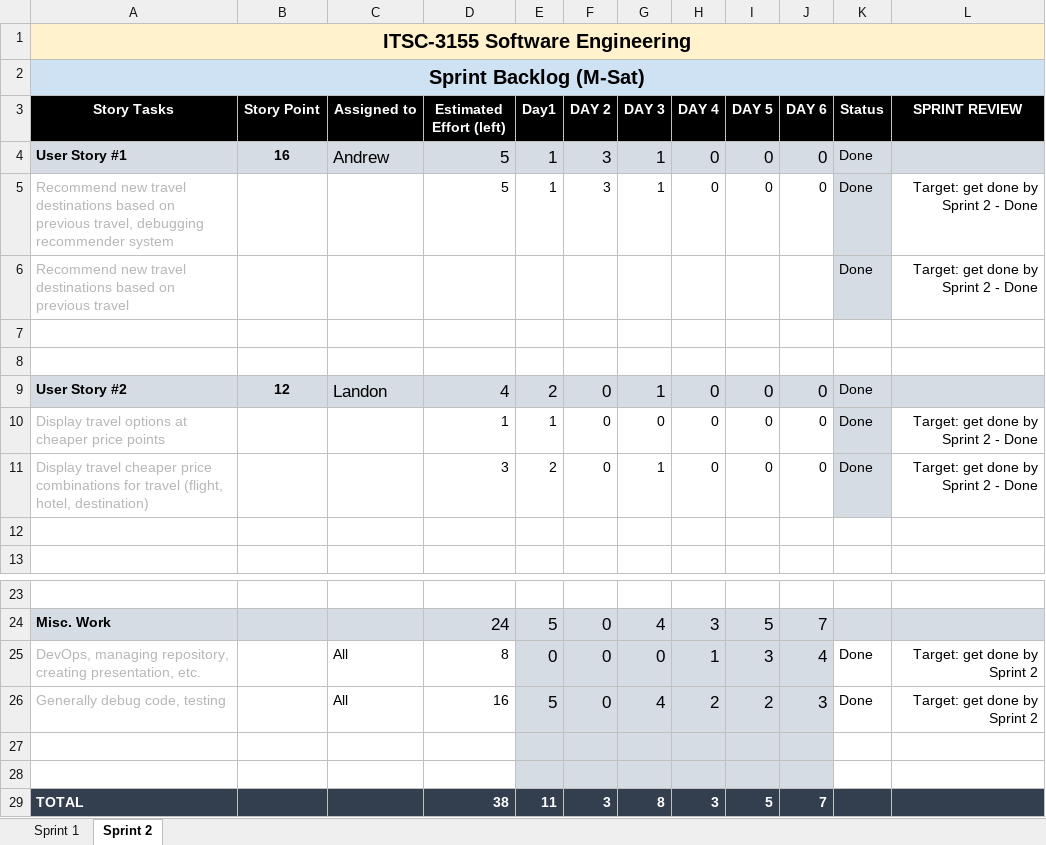
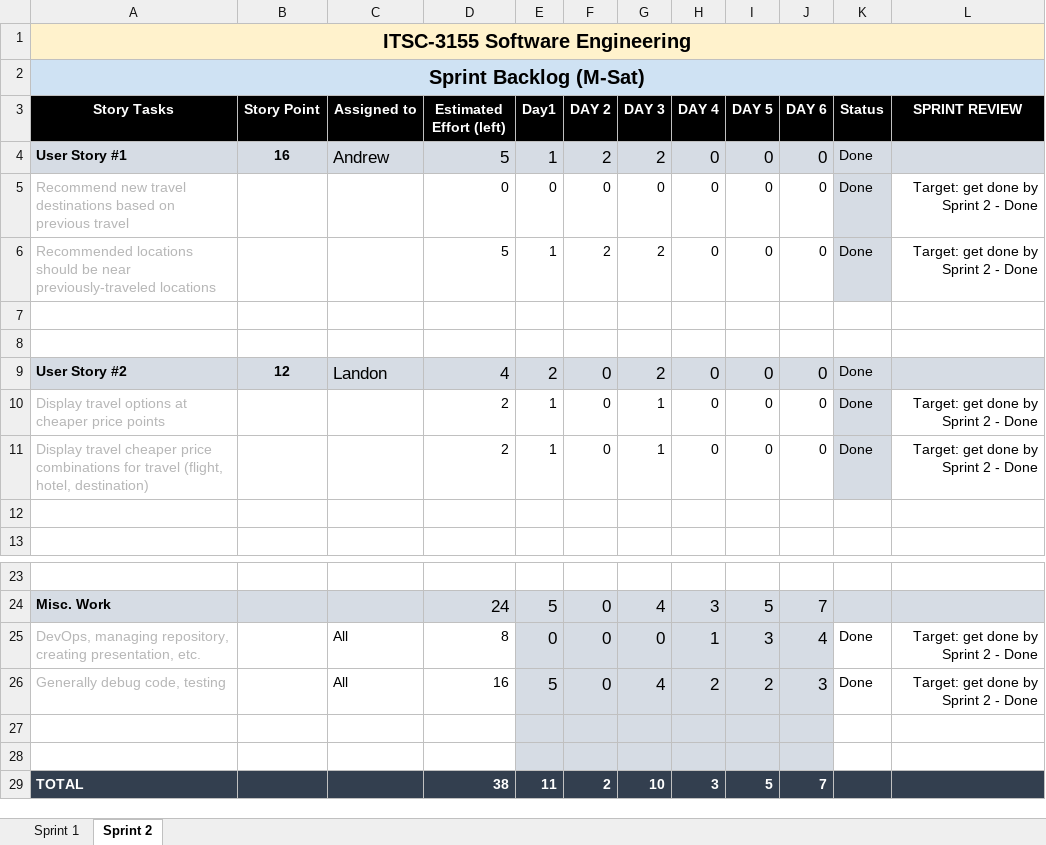
Before and after one commit to ahmorgan/3155-travel-management-api, an Excel workbook: Sprint Backlogs, Sprint 1 and 2.xlsx, sheet Sprint 2, drawn as a sheet; only a part is shown, gaps mark what is left out; values as stored, in another font and other column widths than the file's, no borders; charts and pictures not drawn; removed rows and columns are numbered as before the commit, all else as after; the diff names each change by its address in the sheet, - before the commit and + after, or states it on an @@ line.

Commit message:
feat: updated sprint backlogs

```diff
--- a/Sprint Backlogs, Sprint 1 and 2.xlsx (sheet Sprint 2)
+++ b/Sprint Backlogs, Sprint 1 and 2.xlsx (sheet Sprint 2)
-F4 (DAY 2): 3
+F4 (DAY 2): 2
-G4 (DAY 3): 1
+G4 (DAY 3): 2
+row 5: Recommend new travel destinations based on previous travel |  |  | 0 | 0 | 0 | 0 | 0 | 0 | 0 | Done | Target: get done by Sprint 2 - Done
-A6 (Story Tasks): Recommend new travel destinations based on previous travel, debugging recommender system
+A6 (Story Tasks): Recommended locations should be near previously-traveled locations
-F6 (DAY 2): 3
+F6 (DAY 2): 2
-G6 (DAY 3): 1
+G6 (DAY 3): 2
-row 6: Recommend new travel destinations based on previous travel |  |  |  |  |  |  |  |  |  | Done | Target: get done by Sprint 2 - Done
-G9 (DAY 3): 1
+G9 (DAY 3): 2
-D10 (Estimated Effort (left)): 1
+D10 (Estimated Effort (left)): 2
-G10 (DAY 3): 0
+G10 (DAY 3): 1
-D11 (Estimated Effort (left)): 3
+D11 (Estimated Effort (left)): 2
-E11 (Day1): 2
+E11 (Day1): 1
-L25:L26 (SPRINT REVIEW): Target: get done by Sprint 2
+L25:L26 (SPRINT REVIEW): Target: get done by Sprint 2 - Done
-F29 (DAY 2): 3
+F29 (DAY 2): 2
-G29 (DAY 3): 8
+G29 (DAY 3): 10
```
Also changed, not shown: sheet Sprint 1, formulas that keep their value.
